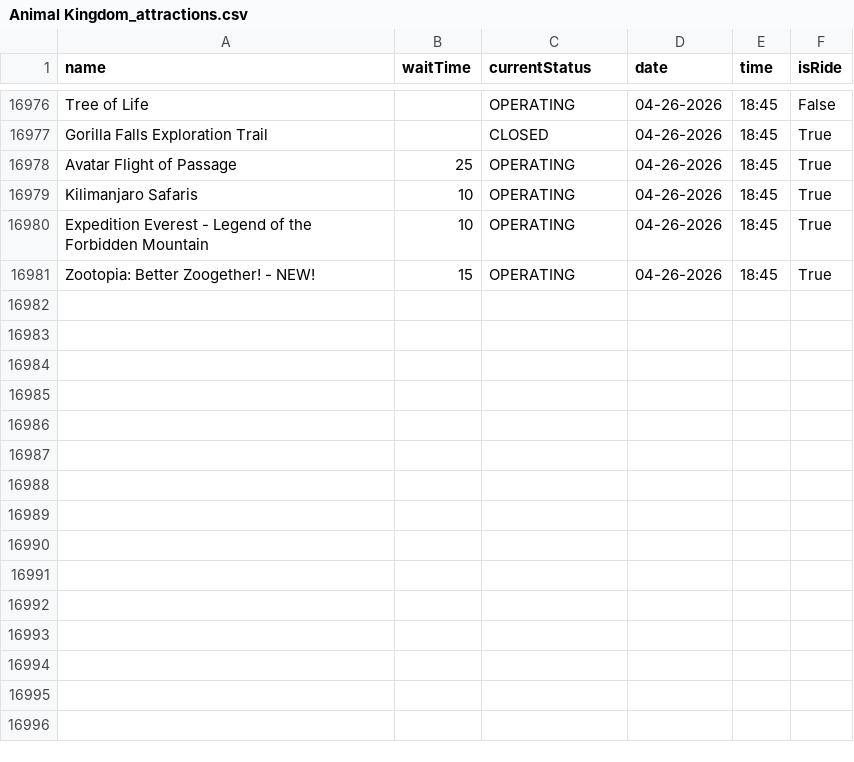
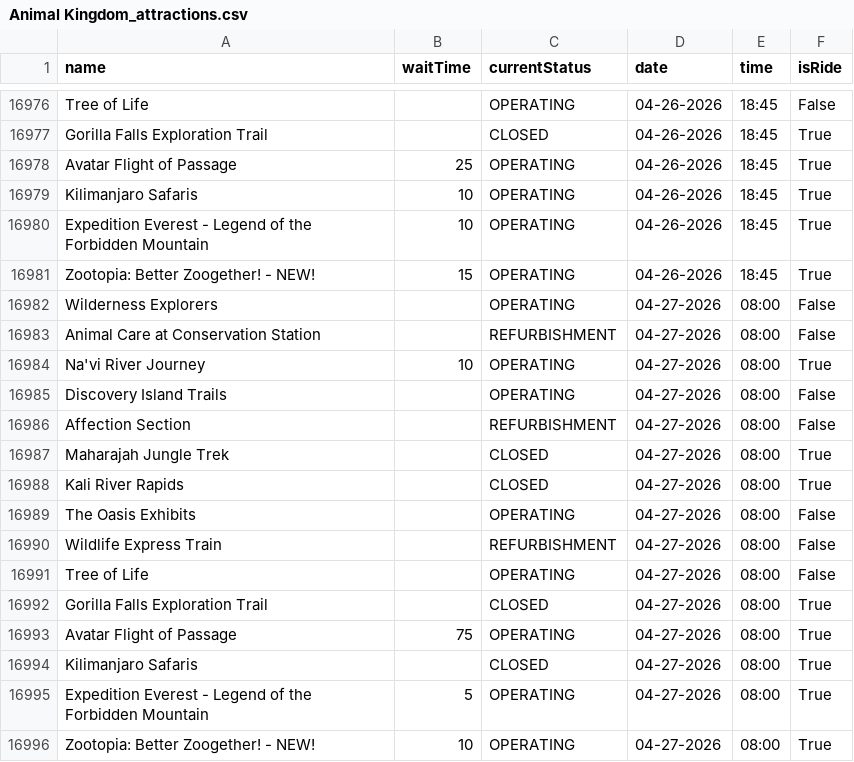
Before and after one commit to RogueMew/Disney-Wait-Time-Historical, a CSV file: Animal Kingdom_attractions.csv, drawn as a sheet; only a part is shown, gaps mark what is left out; the diff names each change by its address in the sheet, - before the commit and + after, or states it on an @@ line.

```diff
--- a/Animal Kingdom_attractions.csv
+++ b/Animal Kingdom_attractions.csv
+row 16982: Wilderness Explorers |  | OPERATING | 04-27-2026 | 08:00 | False
+row 16983: Animal Care at Conservation Station |  | REFURBISHMENT | 04-27-2026 | 08:00 | False
+row 16984: Na'vi River Journey | 10 | OPERATING | 04-27-2026 | 08:00 | True
+row 16985: Discovery Island Trails |  | OPERATING | 04-27-2026 | 08:00 | False
+row 16986: Affection Section |  | REFURBISHMENT | 04-27-2026 | 08:00 | False
+row 16987: Maharajah Jungle Trek |  | CLOSED | 04-27-2026 | 08:00 | True
+row 16988: Kali River Rapids |  | CLOSED | 04-27-2026 | 08:00 | True
+row 16989: The Oasis Exhibits |  | OPERATING | 04-27-2026 | 08:00 | False
+row 16990: Wildlife Express Train |  | REFURBISHMENT | 04-27-2026 | 08:00 | False
+row 16991: Tree of Life |  | OPERATING | 04-27-2026 | 08:00 | False
+row 16992: Gorilla Falls Exploration Trail |  | CLOSED | 04-27-2026 | 08:00 | True
+row 16993: Avatar Flight of Passage | 75 | OPERATING | 04-27-2026 | 08:00 | True
+row 16994: Kilimanjaro Safaris |  | CLOSED | 04-27-2026 | 08:00 | True
+row 16995: Expedition Everest - Legend of the Forbidden Mountain | 5 | OPERATING | 04-27-2026 | 08:00 | True
+row 16996: Zootopia: Better Zoogether! - NEW! | 10 | OPERATING | 04-27-2026 | 08:00 | True
```
